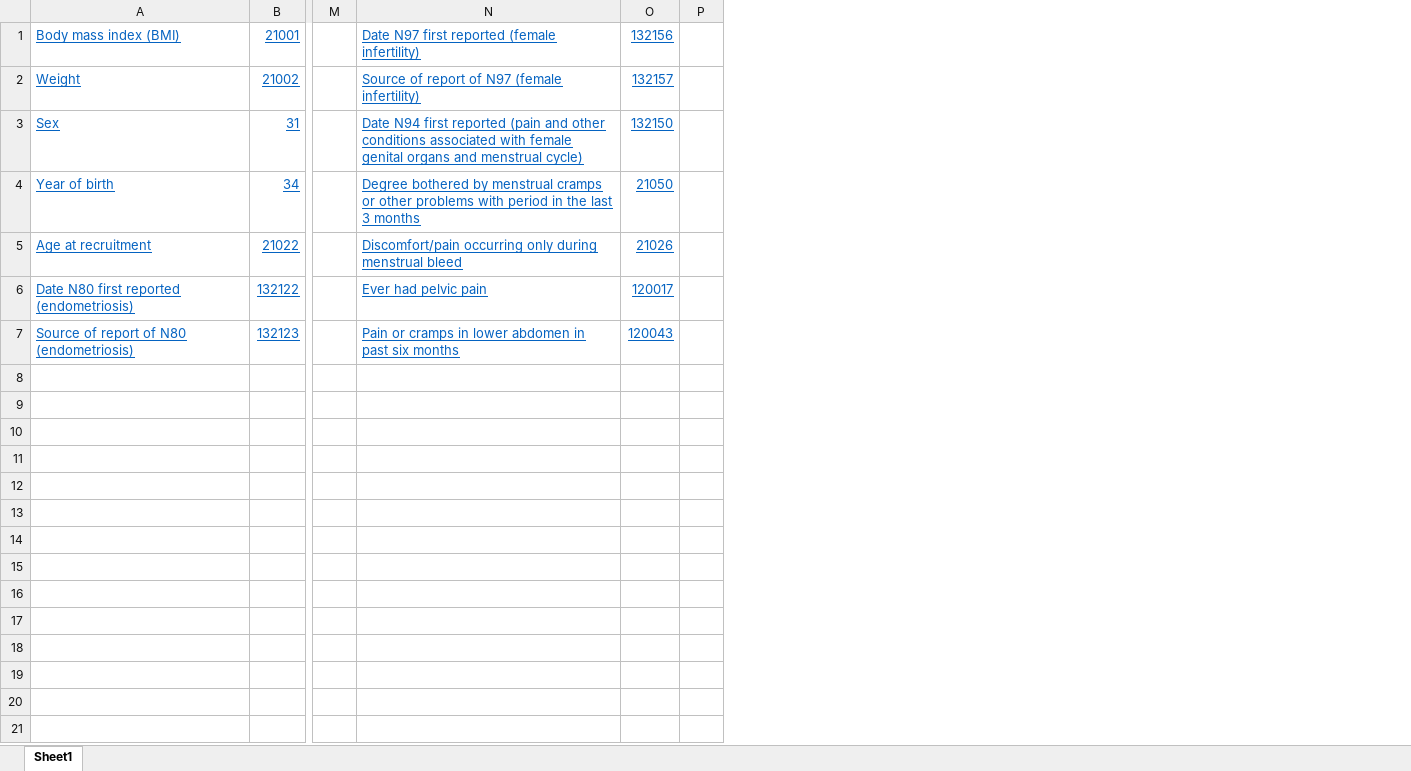
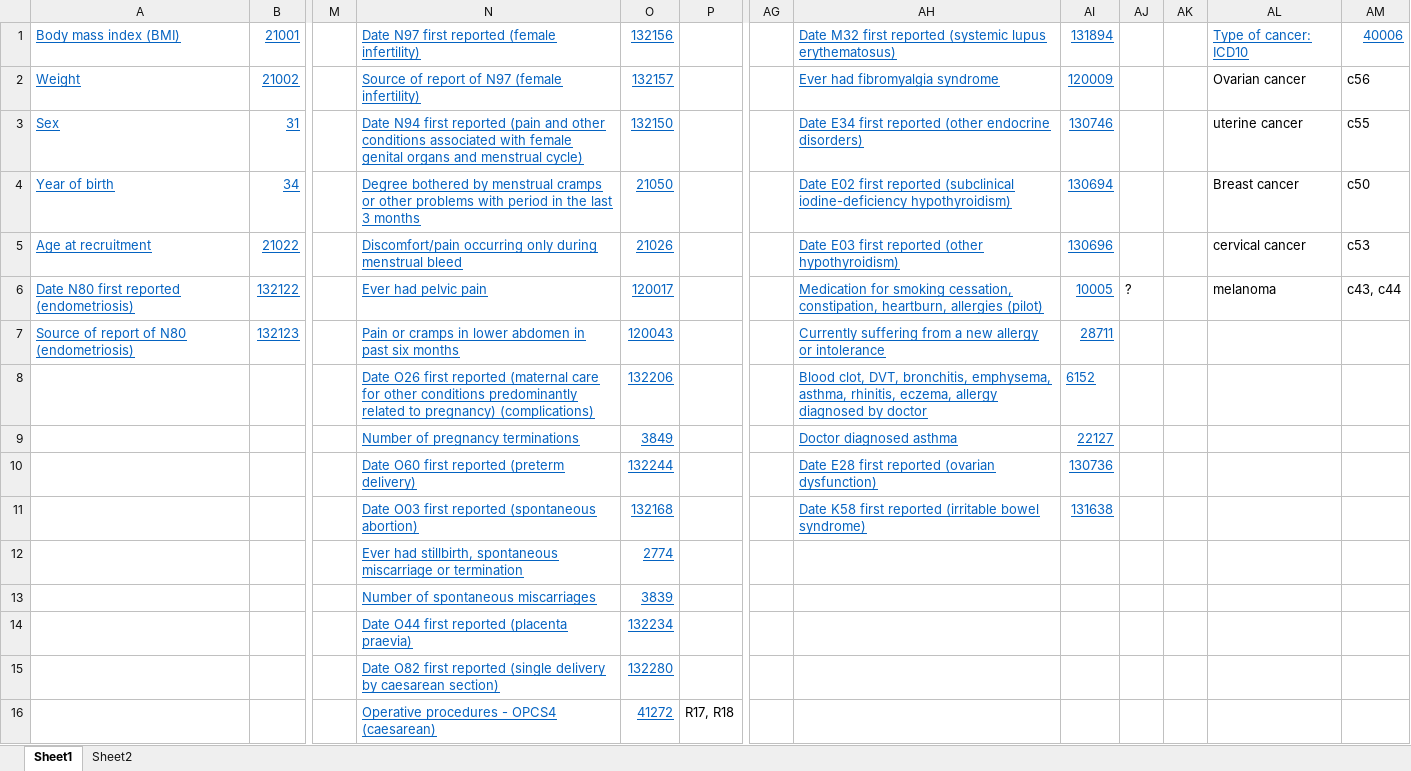
Before and after one commit to daniel-moshe/ML-Endo-Detection, an Excel workbook: features by category in biobank.xlsx, sheet Sheet1, drawn as a sheet; only a part is shown, gaps mark what is left out; values as stored, in another font and other column widths than the file's, no borders; removed rows and columns are numbered as before the commit, all else as after; rows hold the shown columns only; the diff names each change by its address in the sheet, - before the commit and + after, or states it on an @@ line.

```diff
--- a/features by category in biobank.xlsx (sheet Sheet1)
+++ b/features by category in biobank.xlsx (sheet Sheet1)
+sheet tab: Sheet2
-column P, empty
+column P, empty
+column AG, empty
+column AH, rows 1-11: Date M32 first reported (systemic lupus erythematosus) | Ever had fibromyalgia syndrome | Date E34 first reported (other endocrine disorders) | Date E02 first reported (subclinical iodine-deficiency hypothyroidism) | Date E03 first reported (other hypothyroidism) | Medication for smoking cessation, constipation, heartburn, allergies (pilot) | Currently suffering from a new allergy or intolerance | Blood clot, DVT, bronchitis, emphysema, asthma, rhinitis, eczema, allergy diagnosed by doctor | Doctor diagnosed asthma | Date E28 first reported (ovarian dysfunction) | Date K58 first reported (irritable bowel syndrome)
+column AI, rows 1-11: 131894 | 120009 | 130746 | 130694 | 130696 | 10005 | 28711 | 6152 | 22127 | 130736 | 131638
+column AJ, row 6: ?
+column AK, empty
+column AL, rows 1-6: Type of cancer: ICD10 | Ovarian cancer | uterine cancer | Breast cancer | cervical cancer | melanoma
+column AM, rows 1-6: 40006 | c56 | c55 | c50 | c53 | c43, c44
-N8: (empty)
+N8: Date O26 first reported (maternal care for other conditions predominantly related to pregnancy) (complications)
-O8: (empty)
+O8: 132206
-N9: (empty)
+N9: Number of pregnancy terminations
-O9: (empty)
+O9: 3849
-N10: (empty)
+N10: Date O60 first reported (preterm delivery)
-O10: (empty)
+O10: 132244
-N11: (empty)
+N11: Date O03 first reported (spontaneous abortion)
-O11: (empty)
+O11: 132168
-N12: (empty)
+N12: Ever had stillbirth, spontaneous miscarriage or termination
-O12: (empty)
+O12: 2774
+row 13:  |  |  | Number of spontaneous miscarriages | 3839
+row 14:  |  |  | Date O44 first reported (placenta praevia) | 132234
+row 15:  |  |  | Date O82 first reported (single delivery by caesarean section) | 132280
+row 16:  |  |  | Operative procedures - OPCS4 (caesarean) | 41272 | R17, R18
```
